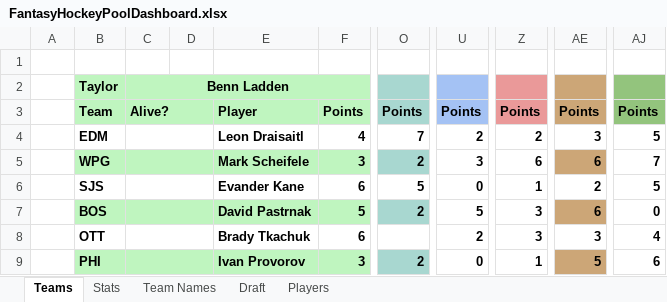
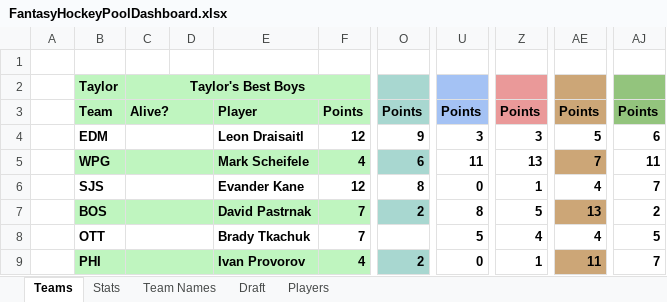
Before and after one commit to JordanFortney/fantasyHockeyPool, an Excel workbook: FantasyHockeyPoolDashboard.xlsx, sheet Teams, drawn as a sheet; only a part is shown, gaps mark what is left out; values as stored, in another font and other column widths than the file's, no borders; charts and pictures and table styles not drawn; the diff covers the shown part only; the diff names each change by its address in the sheet, - before the commit and + after, or states it on an @@ line.

```diff
--- a/FantasyHockeyPoolDashboard.xlsx (sheet Teams)
+++ b/FantasyHockeyPoolDashboard.xlsx (sheet Teams)
-C2: Benn Ladden
+C2: Taylor's Best Boys
-F4: 4
+F4: 12
-O4: 7
+O4: 9
-U4: 2
+U4: 3
-Z4: 2
+Z4: 3
-AE4: 3
+AE4: 5
-AJ4: 5
+AJ4: 6
-F5: 3
+F5: 4
-O5: 2
+O5: 6
-U5: 3
+U5: 11
-Z5: 6
+Z5: 13
-AE5: 6
+AE5: 7
-AJ5: 7
+AJ5: 11
-F6: 6
+F6: 12
-O6: 5
+O6: 8
-AE6: 2
+AE6: 4
-AJ6: 5
+AJ6: 7
-F7: 5
+F7: 7
-U7: 5
+U7: 8
-Z7: 3
+Z7: 5
-AE7: 6
+AE7: 13
-AJ7: 0
+AJ7: 2
-F8: 6
+F8: 7
-U8: 2
+U8: 5
-Z8: 3
+Z8: 4
-AE8: 3
+AE8: 4
-AJ8: 4
+AJ8: 5
-F9: 3
+F9: 4
-AE9: 5
+AE9: 11
-AJ9: 6
+AJ9: 7
```
Also changed, not shown: 46 added rows, 46 removed rows, 127 edited cells and cell formats elsewhere in this sheet, sheet Stats, sheet Draft, sheet Players, sheet Team Names, formulas that keep their value, charts or pictures.
